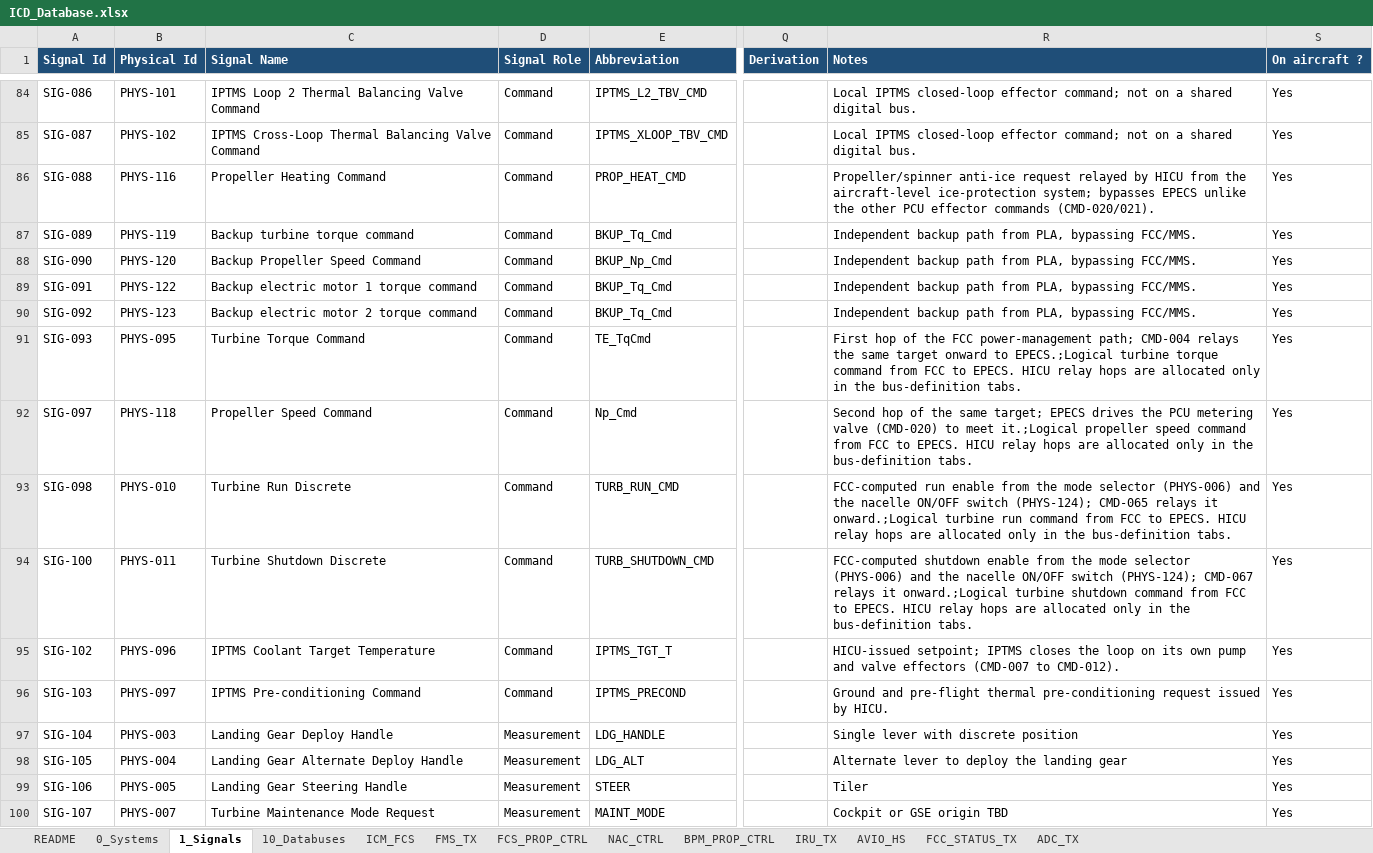
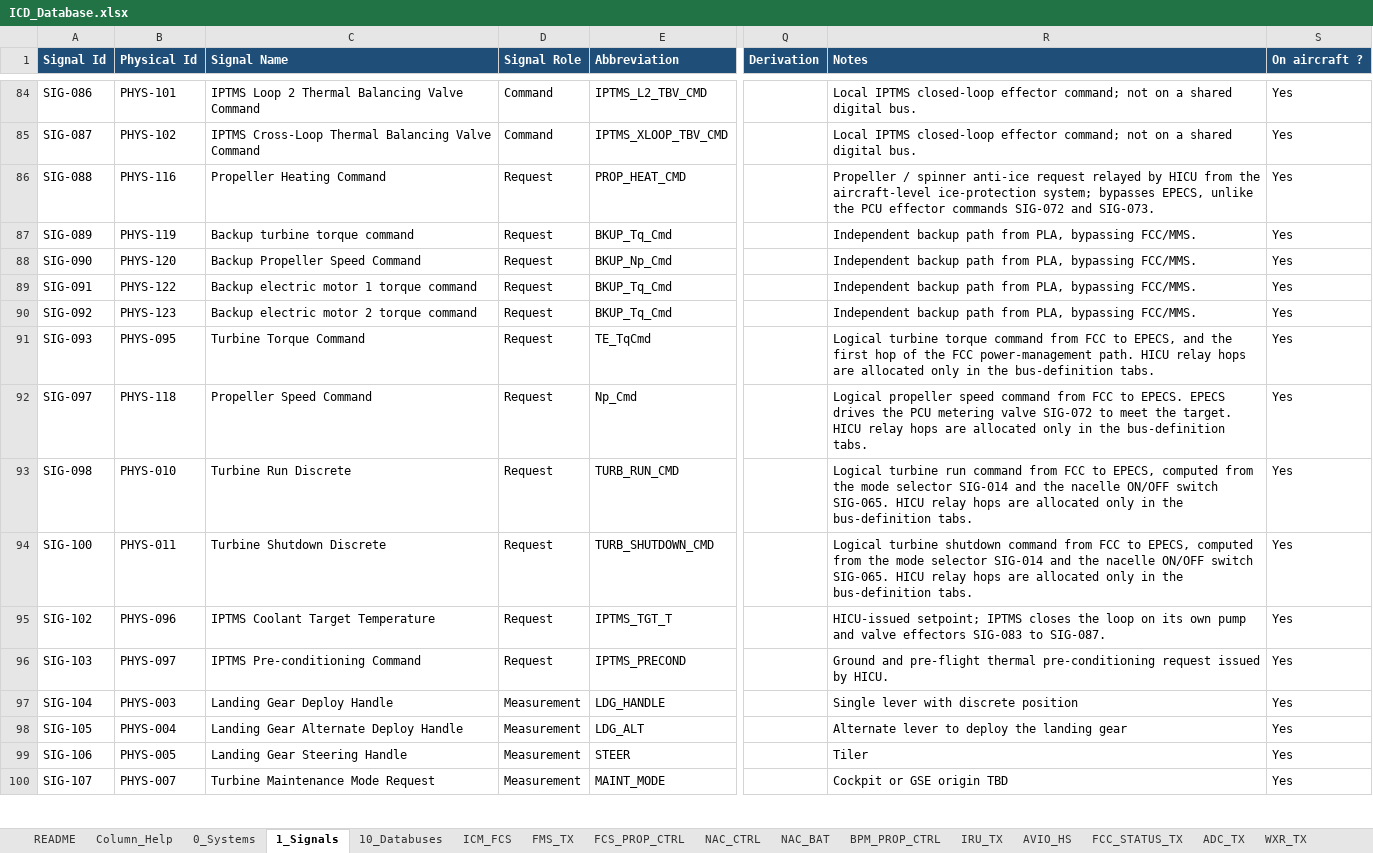
Before and after one commit to EOS-Aircraft-Inc/SignalCraft, an Excel workbook: ICD_Database.xlsx, sheet 1_Signals, drawn as a sheet; only a part is shown, gaps mark what is left out; values as stored, in another font and other column widths than the file's, no borders; the diff covers the shown part only; the diff names each change by its address in the sheet, - before the commit and + after, or states it on an @@ line.

```diff
--- a/ICD_Database.xlsx (sheet 1_Signals)
+++ b/ICD_Database.xlsx (sheet 1_Signals)
+sheet tab: Column_Help
+sheet tab: NAC_BAT
+sheet tab: WXR_TX
-D86:D96 (Signal Role): Command
+D86:D96 (Signal Role): Request
-R86 (Notes): Propeller/spinner anti-ice request relayed by HICU from the aircraft-level ice-protection system; bypasses EPECS unlike the other PCU effector commands (CMD-020/021).
+R86 (Notes): Propeller / spinner anti-ice request relayed by HICU from the aircraft-level ice-protection system; bypasses EPECS, unlike the PCU effector commands SIG-072 and SIG-073.
-R91 (Notes): First hop of the FCC power-management path; CMD-004 relays the same target onward to EPECS.;Logical turbine torque command from FCC to EPECS. HICU relay…
+R91 (Notes): Logical turbine torque command from FCC to EPECS, and the first hop of the FCC power-management path. HICU relay…
-R92 (Notes): Second hop of the same target; EPECS drives the PCU metering valve (CMD-020) to meet it.;Logical propeller speed command from FCC to EPECS. HICU relay…
+R92 (Notes): Logical propeller speed command from FCC to EPECS. EPECS drives the PCU metering valve SIG-072 to meet the target. HICU relay…
-R93 (Notes): FCC-computed run enable from the mode selector (PHYS-006) and the nacelle ON/OFF switch (PHYS-124); CMD-065 relays it onward.;Logical turbine run command from FCC to EPECS. HICU relay…
+R93 (Notes): Logical turbine run command from FCC to EPECS, computed from the mode selector SIG-014 and the nacelle ON/OFF switch SIG-065. HICU relay…
-R94 (Notes): FCC-computed shutdown enable from the mode selector (PHYS-006) and the nacelle ON/OFF switch (PHYS-124); CMD-067 relays it onward.;Logical turbine shutdown command from FCC to EPECS. HICU relay…
+R94 (Notes): Logical turbine shutdown command from FCC to EPECS, computed from the mode selector SIG-014 and the nacelle ON/OFF switch SIG-065. HICU relay…
-R95 (Notes): …valve effectors (CMD-007 to CMD-012).
+R95 (Notes): …valve effectors SIG-083 to SIG-087.
```
Also changed, not shown: 92 added rows, 3 removed rows and 119 edited cells elsewhere in this sheet, sheet NAC_CTRL, sheet FMS_TX, sheet AVIO_HS, sheet 10_Databuses, sheet FCS_PROP_CTRL, sheet 0_Systems, 6 more sheets, other sheet tabs, 47 other files.
